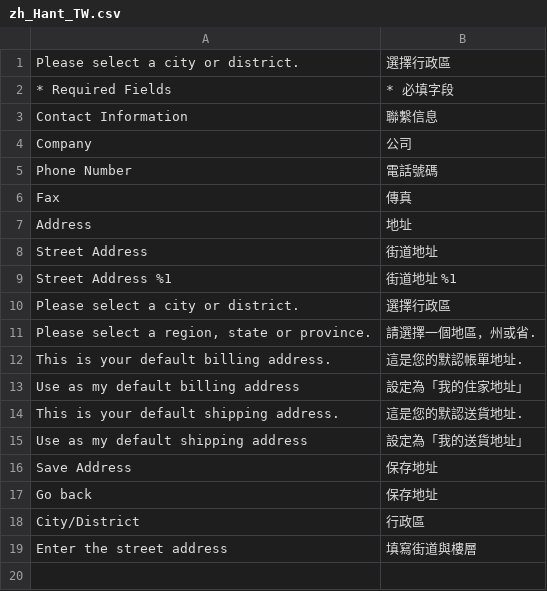
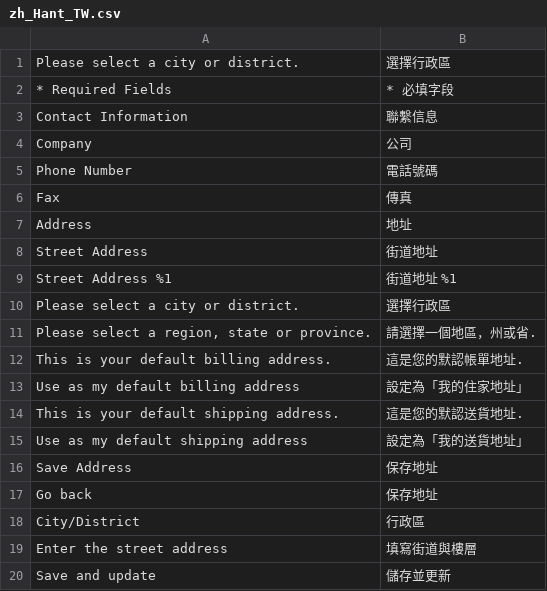
Before and after one commit to congvt305/staging-twap, a CSV file: app/code/Eguana/Directory/i18n/zh_Hant_TW.csv, drawn as a sheet.

```diff
--- a/app/code/Eguana/Directory/i18n/zh_Hant_TW.csv
+++ b/app/code/Eguana/Directory/i18n/zh_Hant_TW.csv
@@ -19 +19,2 @@ City/District,行政區
 "Enter the street address","填寫街道與樓層"
+"Save and update","儲存並更新"
```
Also changed, not shown: app/design/frontend/AmorePacific/sulwhasoo/i18n/zh_Hant_TW.csv, 4 other files.
